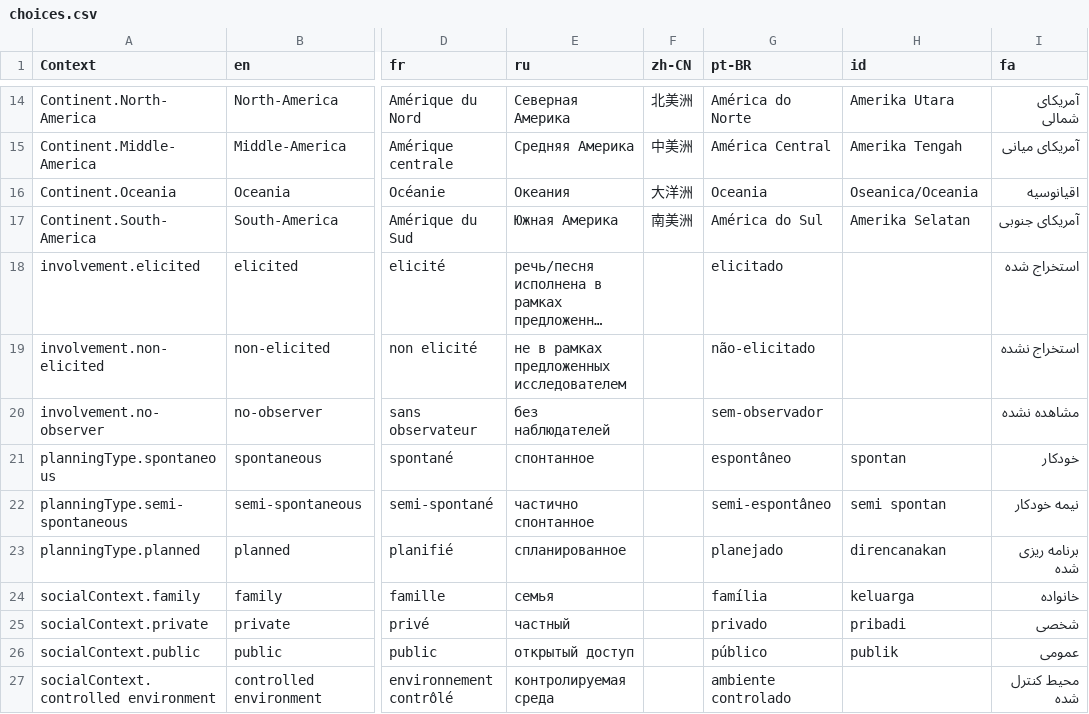
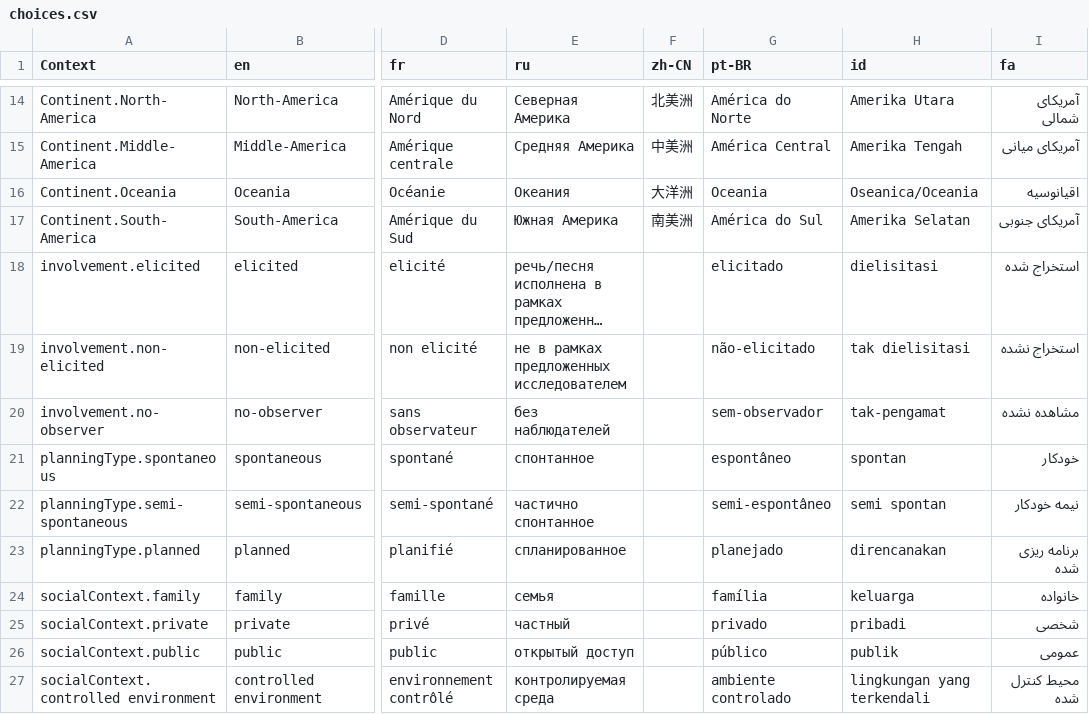
Before and after one commit to onset/lameta, a CSV file: locale/choices.csv, drawn as a sheet; only a part is shown, gaps mark what is left out; long unchanged cells end in …; the diff names each change by its address in the sheet, - before the commit and + after, or states it on an @@ line.

```diff
--- a/locale/choices.csv
+++ b/locale/choices.csv
-H18 (id): (empty)
+H18 (id): dielisitasi
-H19 (id): (empty)
+H19 (id): tak dielisitasi
-H20 (id): (empty)
+H20 (id): tak-pengamat
-H27 (id): (empty)
+H27 (id): lingkungan yang terkendali
```
Also changed, not shown: locale/accessProtocols.csv, locale/fields.csv, 9 other files.
